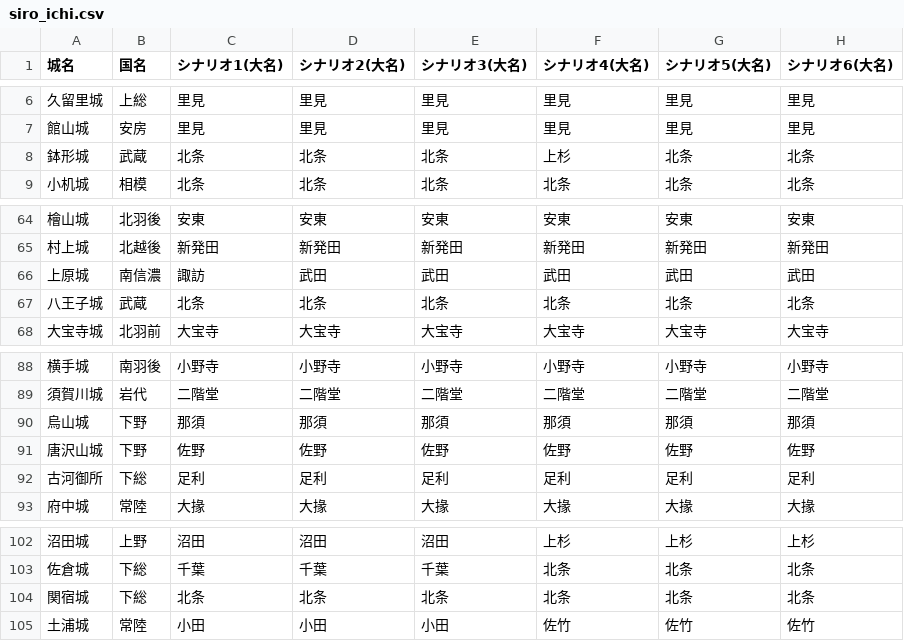
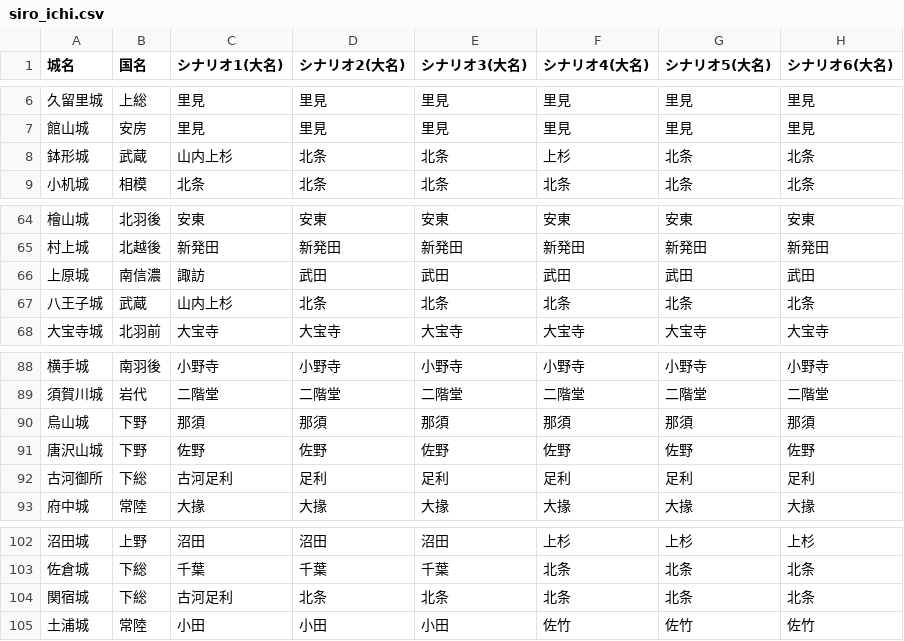
Before and after one commit to hifukasawa77-lgtm/main, a CSV file: siro_ichi.csv, drawn as a sheet; only a part is shown, gaps mark what is left out; the diff names each change by its address in the sheet, - before the commit and + after, or states it on an @@ line.

```diff
--- a/siro_ichi.csv
+++ b/siro_ichi.csv
-C8 (シナリオ1(大名)): 北条
+C8 (シナリオ1(大名)): 山内上杉
-C67 (シナリオ1(大名)): 北条
+C67 (シナリオ1(大名)): 山内上杉
-C92 (シナリオ1(大名)): 足利
+C92 (シナリオ1(大名)): 古河足利
-C104 (シナリオ1(大名)): 北条
+C104 (シナリオ1(大名)): 古河足利
```
Also changed, not shown: 1 other file.
